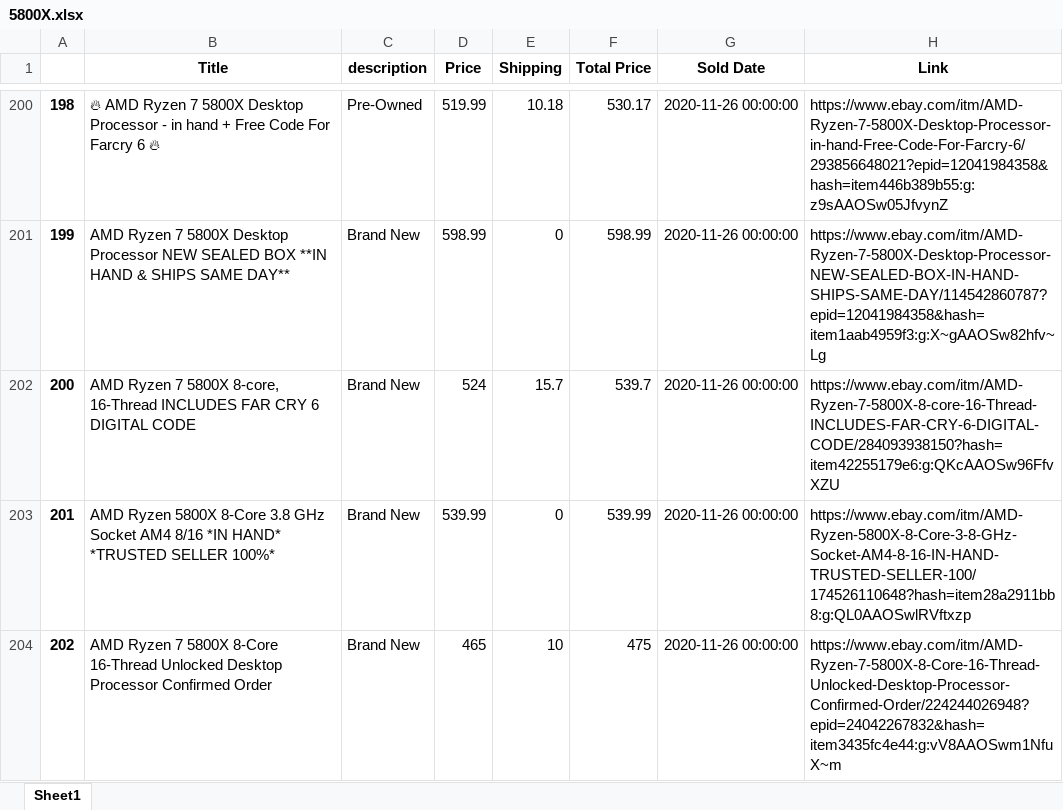
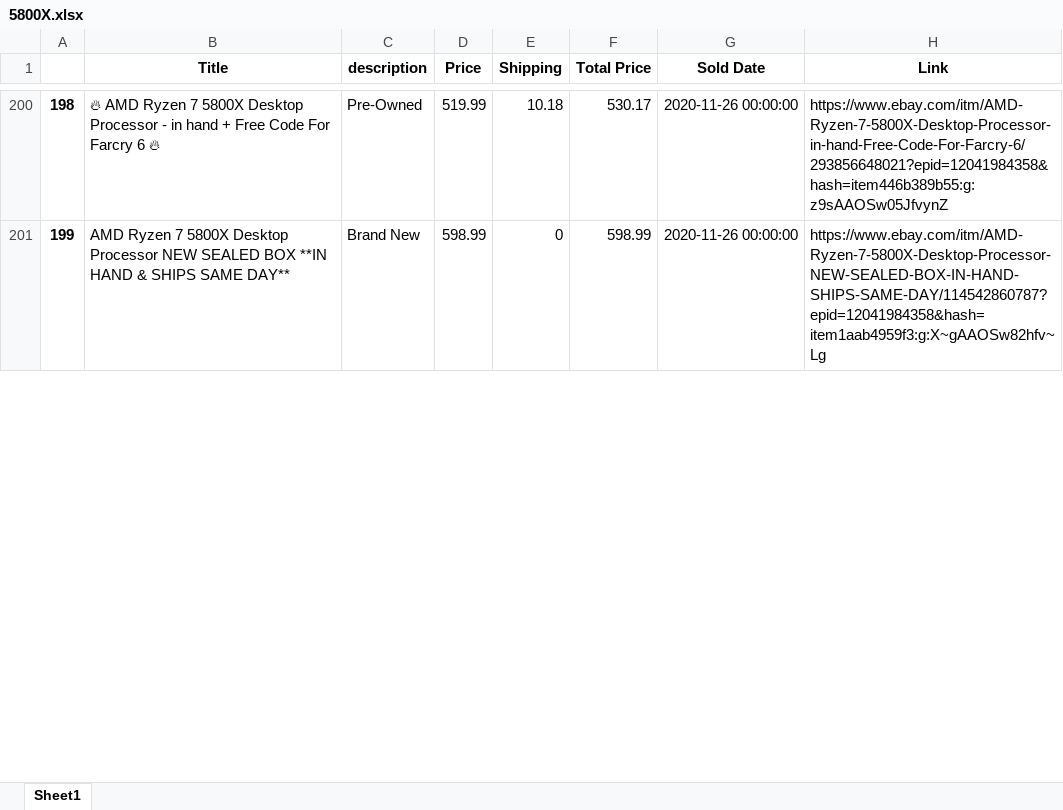
Before and after one commit to driscoll42/ebayMarketAnalyzer, an Excel workbook: Spreadsheets/5800X.xlsx, sheet Sheet1, drawn as a sheet; only a part is shown, gaps mark what is left out; values as stored, in another font and other column widths than the file's, no borders; removed rows and columns are numbered as before the commit, all else as after; the diff covers the shown part only; the diff names each change by its address in the sheet, - before the commit and + after, or states it on an @@ line.

```diff
--- a/Spreadsheets/5800X.xlsx (sheet Sheet1)
+++ b/Spreadsheets/5800X.xlsx (sheet Sheet1)
-row 202: 200 | AMD Ryzen 7 5800X 8-core, 16-Thread INCLUDES FAR CRY 6 DIGITAL CODE | Brand New | 524 | 15.7 | 539.7 | 2020-11-26 00:00:00 | https://www.ebay.com/itm/AMD-Ryzen-7-5800X-8-core-16-Thread-INCLUDES-FAR-CRY-6-DIGITAL-CODE/284093938150?hash=item42255179e6:g:QKcAAOSw96FfvXZU
-row 203: 201 | AMD Ryzen 5800X 8-Core 3.8 GHz Socket AM4 8/16 *IN HAND* *TRUSTED SELLER 100%* | Brand New | 539.99 | 0 | 539.99 | 2020-11-26 00:00:00 | https://www.ebay.com/itm/AMD-Ryzen-5800X-8-Core-3-8-GHz-Socket-AM4-8-16-IN-HAND-TRUSTED-SELLER-100/174526110648?hash=item28a2911bb8:g:QL0AAOSwlRVftxzp
-row 204: 202 | AMD Ryzen 7 5800X 8-Core 16-Thread Unlocked Desktop Processor Confirmed Order | Brand New | 465 | 10 | 475 | 2020-11-26 00:00:00 | https://www.ebay.com/itm/AMD-Ryzen-7-5800X-8-Core-16-Thread-Unlocked-Desktop-Processor-Confirmed-Order/224244026948?epid=24042267832&hash=item3435fc4e44:g:vV8AAOSwm1NfuX~m
```
Also changed, not shown: 3 added rows, 1 removed row, 2 edited cells and row numbers in column A elsewhere in this sheet, Spreadsheets/5900X.xlsx, Spreadsheets/RTX 3070.xlsx, 11 other files.
